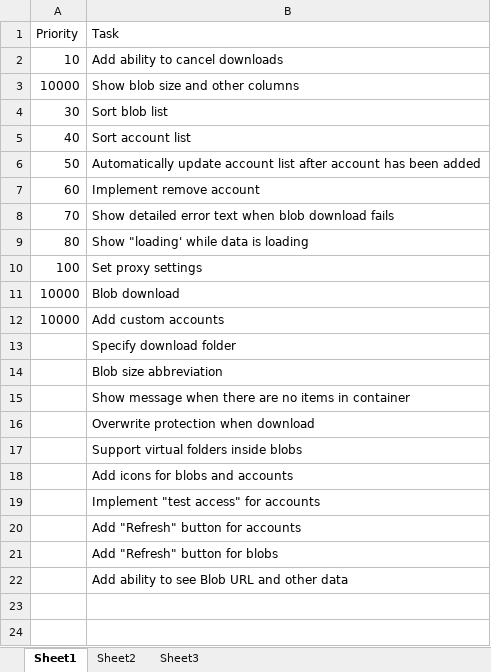
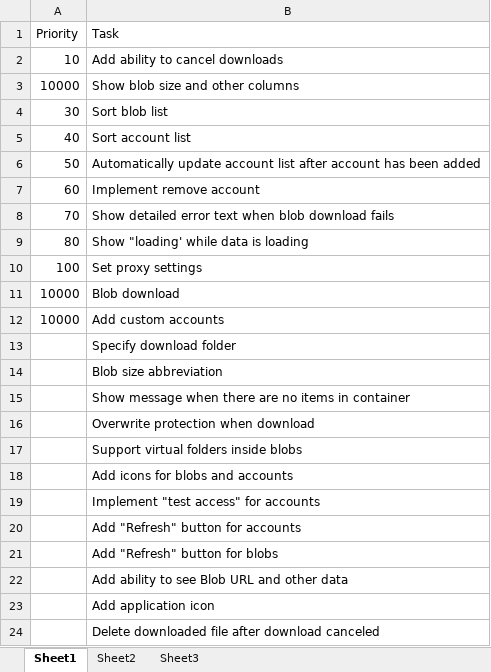
Before and after one commit to ikriv/AquaExplorer, an Excel workbook: doc/todo.xlsx, sheet Sheet1, drawn as a sheet; values as stored, in another font and other column widths than the file's, no borders; the diff names each change by its address in the sheet, - before the commit and + after, or states it on an @@ line.

Commit message:
Added download cancellation and error display

```diff
--- a/doc/todo.xlsx (sheet Sheet1)
+++ b/doc/todo.xlsx (sheet Sheet1)
+row 23:  | Add application icon
+row 24:  | Delete downloaded file after download canceled
```
Also changed, not shown: 10 other files.
